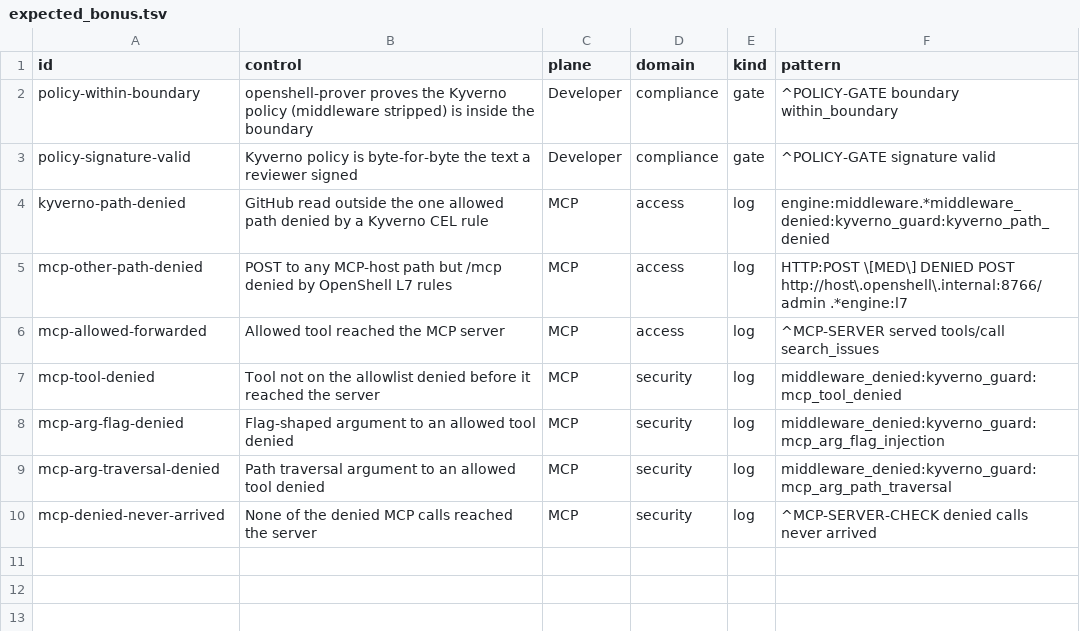
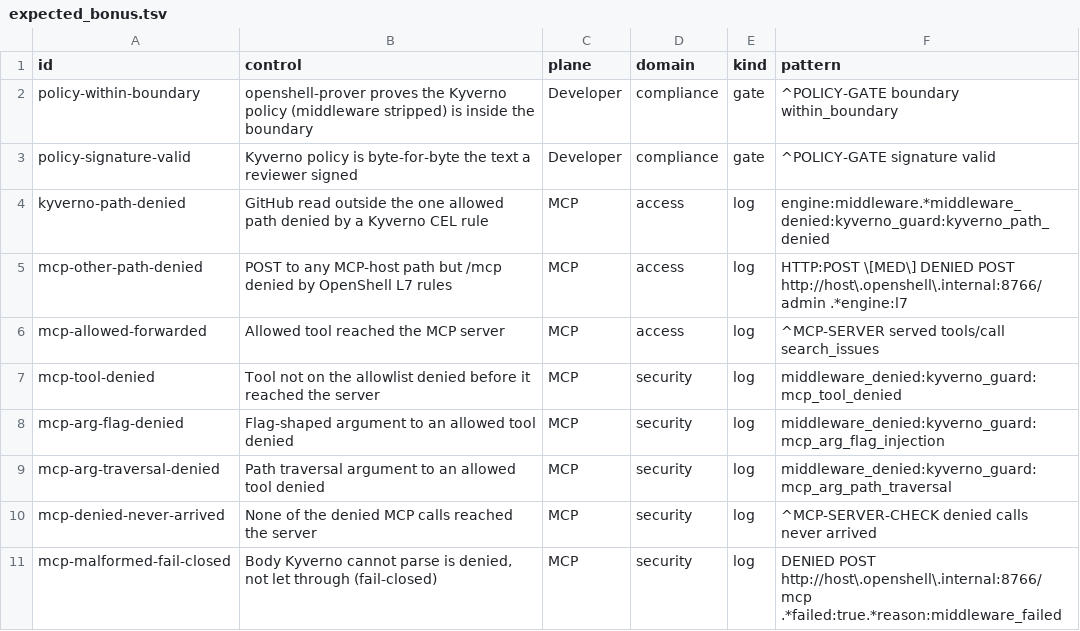
Before and after one commit to amartyatatspandey/openshell-agent-guardrails, a TSV file: bonus/expected_bonus.tsv, drawn as a sheet; the diff names each change by its address in the sheet, - before the commit and + after, or states it on an @@ line.

Commit message:
Bonus: grade fail-closed on an MCP body Kyverno cannot parse
The guard reports the evaluation error and on_error: fail_closed makes
OpenShell deny the request; its log records failed:true with
middleware_failed. Adds the captured bonus run as a fixture so the ten
bonus rows can be re-graded offline.

```diff
--- a/bonus/expected_bonus.tsv
+++ b/bonus/expected_bonus.tsv
+row 11: mcp-malformed-fail-closed | Body Kyverno cannot parse is denied, not let through (fail-closed) | MCP | security | log | DENIED POST http://host\.openshell\.internal:8766/mcp .*failed:true.*reason:middleware_failed
```
Also changed, not shown: 3 other files.
